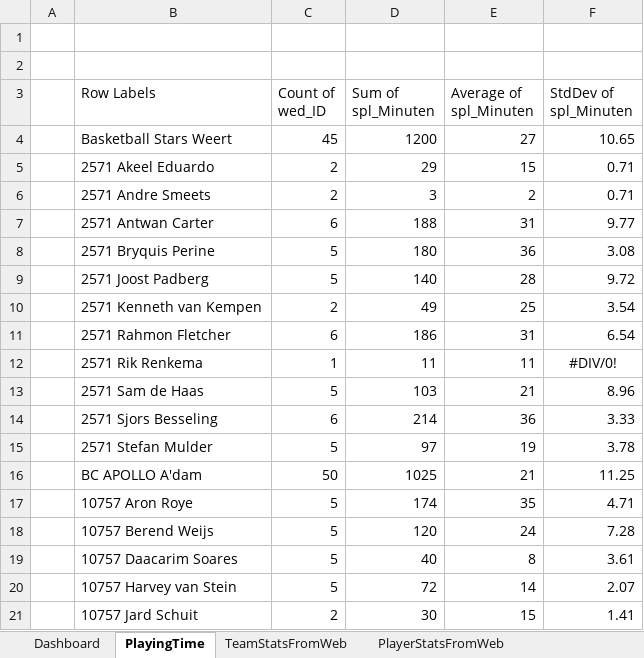
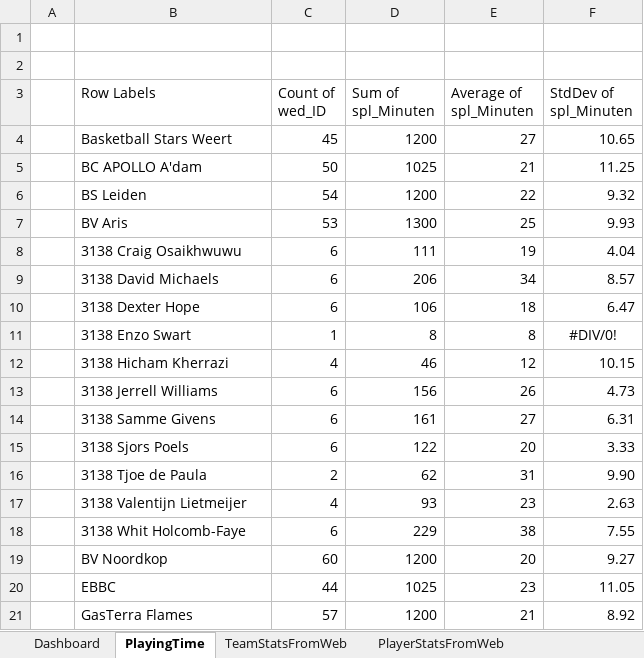
Before and after one commit to serra/bball, an Excel workbook: dbl/analysis.xlsx, sheet PlayingTime, drawn as a sheet; only a part is shown; the shorter side is filled out with more unchanged rows; values as stored, in another font and other column widths than the file's, no borders; conditional formats not drawn; the diff covers the shown part only; the diff names each change by its address in the sheet, - before the commit and + after, or states it on an @@ line.

```diff
--- a/dbl/analysis.xlsx (sheet PlayingTime)
+++ b/dbl/analysis.xlsx (sheet PlayingTime)
-row 5:  | 2571 Akeel Eduardo | 2 | 29 | 15 | 0.71
-row 6:  | 2571 Andre Smeets | 2 | 3 | 2 | 0.71
-row 7:  | 2571 Antwan Carter | 6 | 188 | 31 | 9.77
-row 8:  | 2571 Bryquis Perine | 5 | 180 | 36 | 3.08
-row 9:  | 2571 Joost Padberg | 5 | 140 | 28 | 9.72
-row 10:  | 2571 Kenneth van Kempen | 2 | 49 | 25 | 3.54
-row 11:  | 2571 Rahmon Fletcher | 6 | 186 | 31 | 6.54
-row 12:  | 2571 Rik Renkema | 1 | 11 | 11 | #DIV/0!
-row 13:  | 2571 Sam de Haas | 5 | 103 | 21 | 8.96
-row 14:  | 2571 Sjors Besseling | 6 | 214 | 36 | 3.33
-row 15:  | 2571 Stefan Mulder | 5 | 97 | 19 | 3.78
-row 17:  | 10757 Aron Roye | 5 | 174 | 35 | 4.71
-row 18:  | 10757 Berend Weijs | 5 | 120 | 24 | 7.28
-row 19:  | 10757 Daacarim Soares | 5 | 40 | 8 | 3.61
-row 20:  | 10757 Harvey van Stein | 5 | 72 | 14 | 2.07
-row 21:  | 10757 Jard Schuit | 2 | 30 | 15 | 1.41
```
Also changed, not shown: 85 removed rows elsewhere in this sheet.
